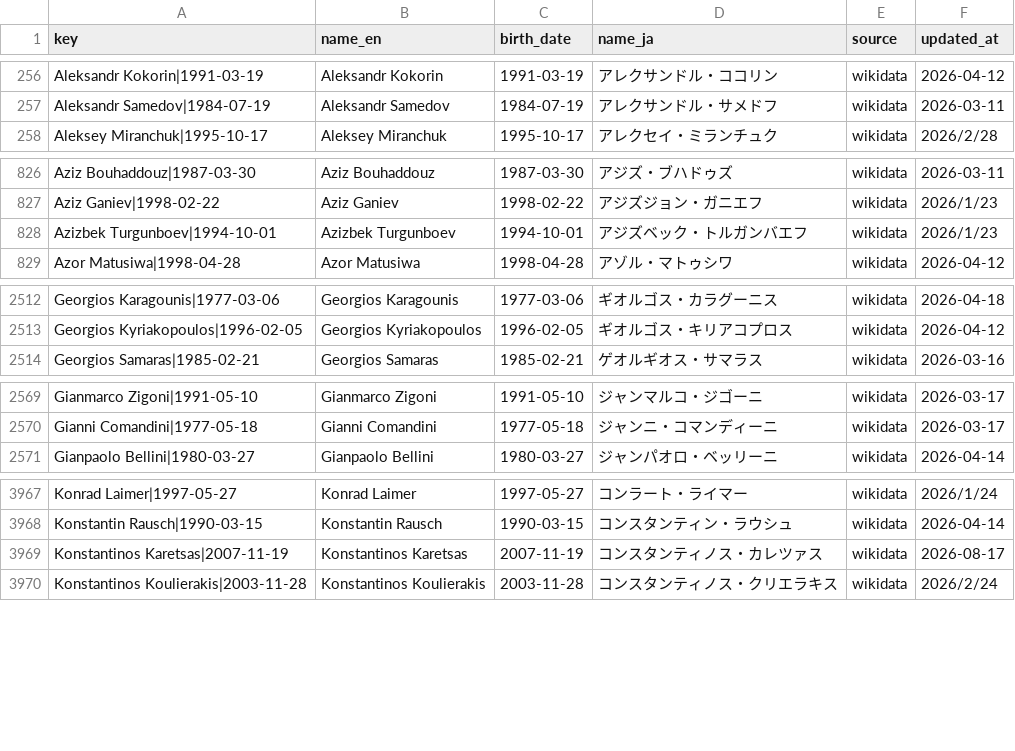
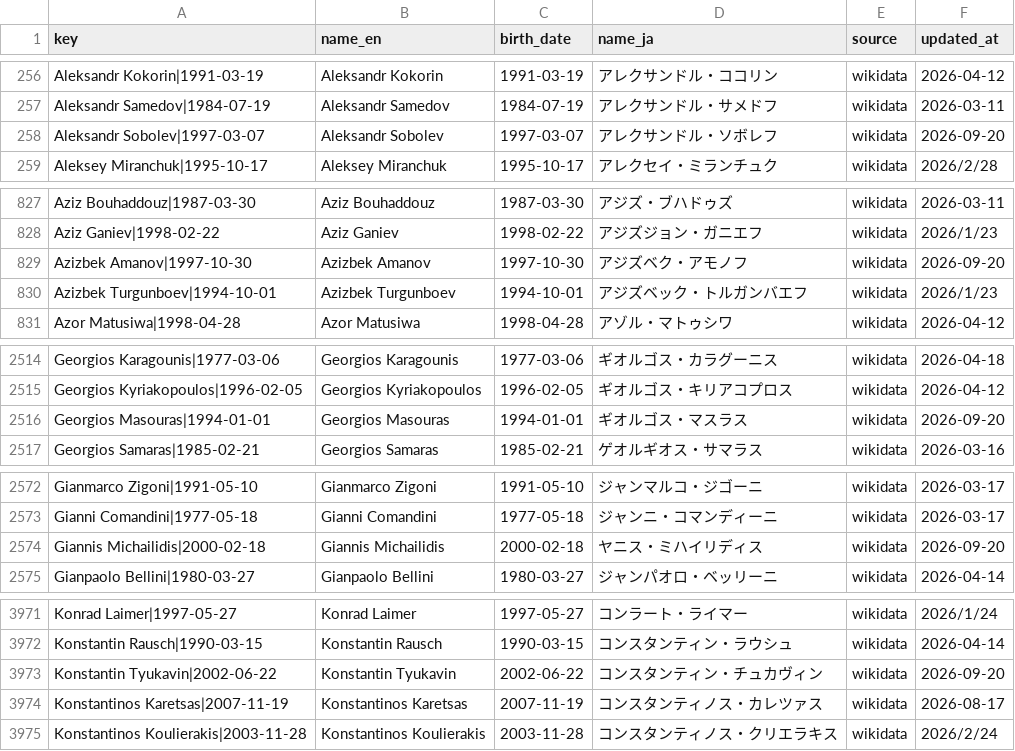
Before and after one commit to football-archive/start, a CSV file: src/data/name_map.csv, drawn as a sheet; only a part is shown, gaps mark what is left out; the diff covers the shown part only; the diff names each change by its address in the sheet, - before the commit and + after, or states it on an @@ line.

```diff
--- a/src/data/name_map.csv
+++ b/src/data/name_map.csv
+row 258: Aleksandr Sobolev|1997-03-07 | Aleksandr Sobolev | 1997-03-07 | アレクサンドル・ソボレフ | wikidata | 2026-09-20
+row 829: Azizbek Amanov|1997-10-30 | Azizbek Amanov | 1997-10-30 | アジズベク・アモノフ | wikidata | 2026-09-20
+row 2516: Georgios Masouras|1994-01-01 | Georgios Masouras | 1994-01-01 | ギオルゴス・マスラス | wikidata | 2026-09-20
+row 2574: Giannis Michailidis|2000-02-18 | Giannis Michailidis | 2000-02-18 | ヤニス・ミハイリディス | wikidata | 2026-09-20
+row 3973: Konstantin Tyukavin|2002-06-22 | Konstantin Tyukavin | 2002-06-22 | コンスタンティン・チュカヴィン | wikidata | 2026-09-20
```
Also changed, not shown: 6 added rows elsewhere in this file, src/data/nt_iw_activity.csv, src/data/updates.csv, 4 other files.
